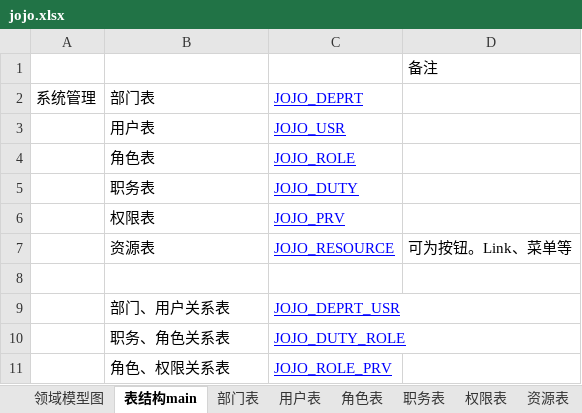
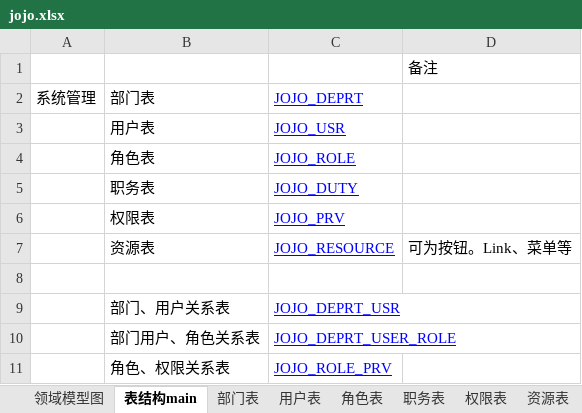
Before and after one commit to neomx7/jojoswork, an Excel workbook: work/docs/jojo.xlsx, sheet 表结构main, drawn as a sheet; values as stored, in another font and other column widths than the file's, no borders; removed rows and columns are numbered as before the commit, all else as after; the diff names each change by its address in the sheet, - before the commit and + after, or states it on an @@ line.

Commit message:
调整了系统管理部分的对象结构，去掉duty对象，增加部门用户关系对象。原来用duty是 考虑到有用户存在各部门通用的情况，这个可以使用一个特殊的‘通用部门’概念来取代。
Signed-off-by: jojo <showne@163.com>

```diff
--- a/work/docs/jojo.xlsx (sheet 表结构main)
+++ b/work/docs/jojo.xlsx (sheet 表结构main)
-row 10:  | 职务、角色关系表 | JOJO_DUTY_ROLE
+row 10:  | 部门用户、角色关系表 | JOJO_DEPRT_USER_ROLE
```
Also changed, not shown: sheet 部门用户、角色关系表, other sheet tabs, charts or pictures, 10 other files.
